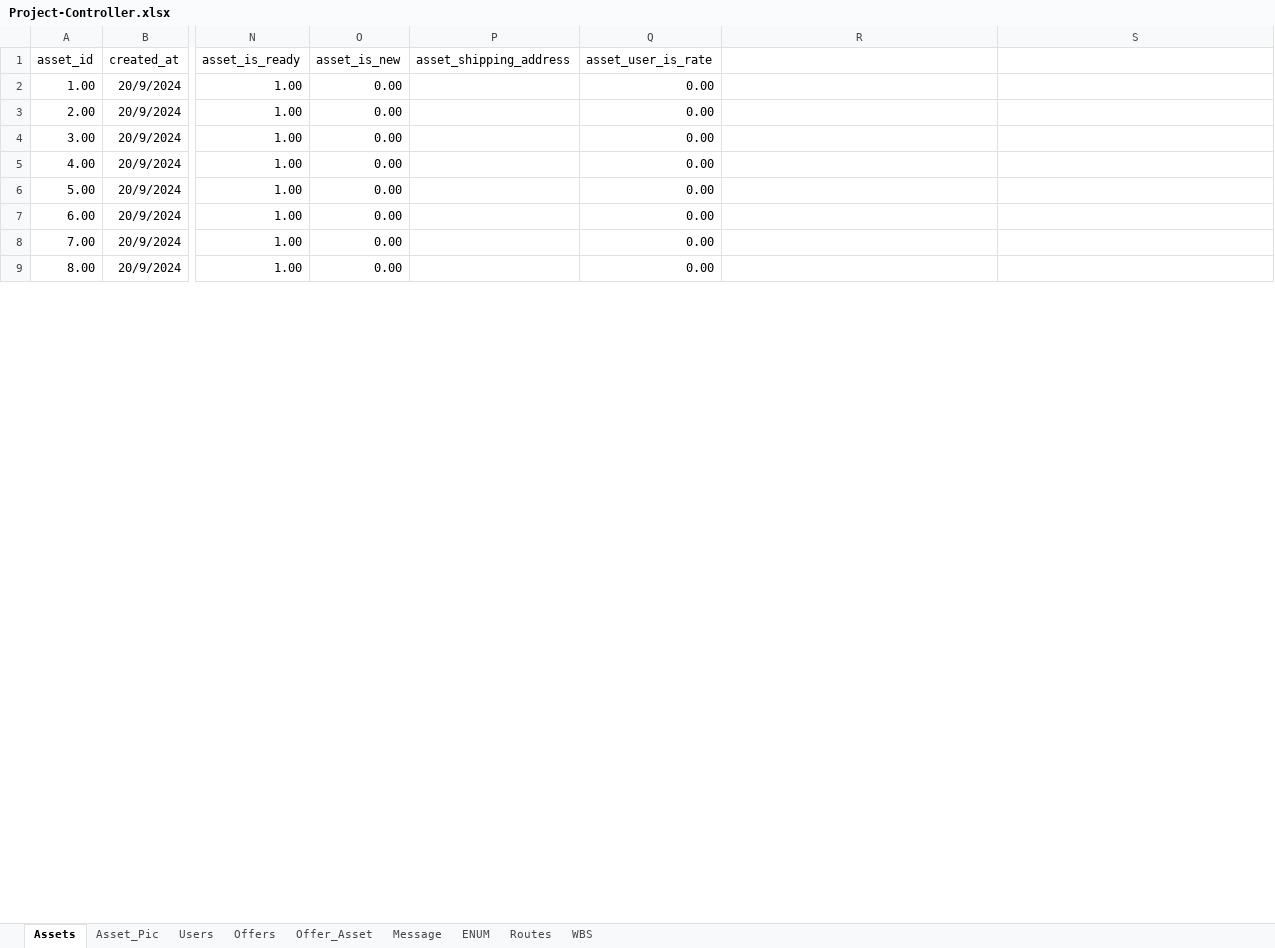
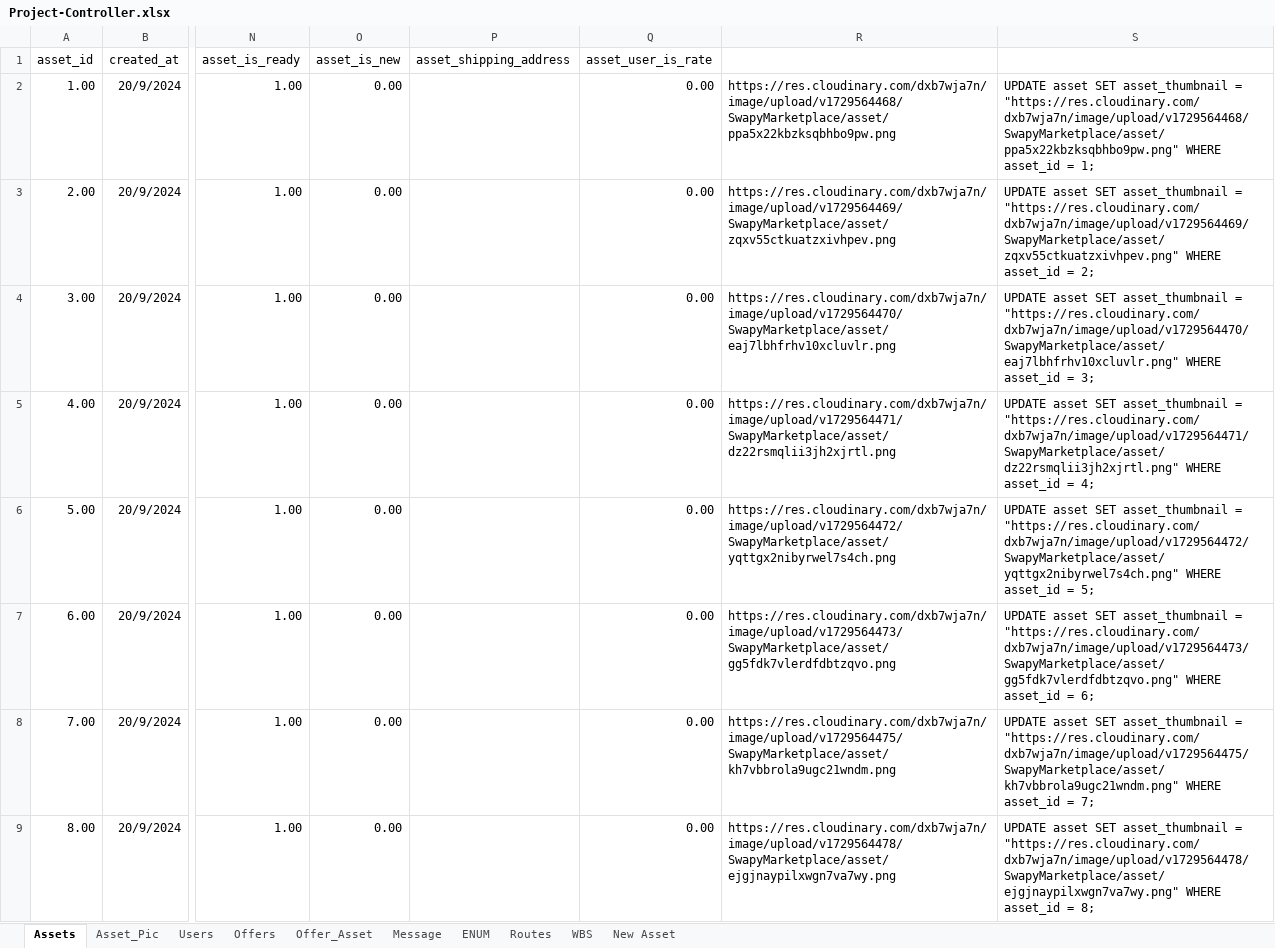
Before and after one commit to besbesbesbes/swapy02-web, an Excel workbook: src/data/Project-Controller.xlsx, sheet Assets, drawn as a sheet; only a part is shown, gaps mark what is left out; values as stored, in another font and other column widths than the file's, no borders; the diff covers the shown part only; the diff names each change by its address in the sheet, - before the commit and + after, or states it on an @@ line.

```diff
--- a/src/data/Project-Controller.xlsx (sheet Assets)
+++ b/src/data/Project-Controller.xlsx (sheet Assets)
+sheet tab: New Asset
-R2: (empty)
+R2: https://res.cloudinary.com/dxb7wja7n/image/upload/v1729564468/SwapyMarketplace/asset/ppa5x22kbzksqbhbo9pw.png
-S2: (empty)
+S2: UPDATE asset SET asset_thumbnail = "https://res.cloudinary.com/dxb7wja7n/image/upload/v1729564468/SwapyMarketplace/asset/ppa5x22kbzksqbhbo9pw.png" WHERE asset_id = 1;
-R3: (empty)
+R3: https://res.cloudinary.com/dxb7wja7n/image/upload/v1729564469/SwapyMarketplace/asset/zqxv55ctkuatzxivhpev.png
-S3: (empty)
+S3: UPDATE asset SET asset_thumbnail = "https://res.cloudinary.com/dxb7wja7n/image/upload/v1729564469/SwapyMarketplace/asset/zqxv55ctkuatzxivhpev.png" WHERE asset_id = 2;
-R4: (empty)
+R4: https://res.cloudinary.com/dxb7wja7n/image/upload/v1729564470/SwapyMarketplace/asset/eaj7lbhfrhv10xcluvlr.png
-S4: (empty)
+S4: UPDATE asset SET asset_thumbnail = "https://res.cloudinary.com/dxb7wja7n/image/upload/v1729564470/SwapyMarketplace/asset/eaj7lbhfrhv10xcluvlr.png" WHERE asset_id = 3;
-R5: (empty)
+R5: https://res.cloudinary.com/dxb7wja7n/image/upload/v1729564471/SwapyMarketplace/asset/dz22rsmqlii3jh2xjrtl.png
-S5: (empty)
+S5: UPDATE asset SET asset_thumbnail = "https://res.cloudinary.com/dxb7wja7n/image/upload/v1729564471/SwapyMarketplace/asset/dz22rsmqlii3jh2xjrtl.png" WHERE asset_id = 4;
-R6: (empty)
+R6: https://res.cloudinary.com/dxb7wja7n/image/upload/v1729564472/SwapyMarketplace/asset/yqttgx2nibyrwel7s4ch.png
-S6: (empty)
+S6: UPDATE asset SET asset_thumbnail = "https://res.cloudinary.com/dxb7wja7n/image/upload/v1729564472/SwapyMarketplace/asset/yqttgx2nibyrwel7s4ch.png" WHERE asset_id = 5;
-R7: (empty)
+R7: https://res.cloudinary.com/dxb7wja7n/image/upload/v1729564473/SwapyMarketplace/asset/gg5fdk7vlerdfdbtzqvo.png
-S7: (empty)
+S7: UPDATE asset SET asset_thumbnail = "https://res.cloudinary.com/dxb7wja7n/image/upload/v1729564473/SwapyMarketplace/asset/gg5fdk7vlerdfdbtzqvo.png" WHERE asset_id = 6;
-R8: (empty)
+R8: https://res.cloudinary.com/dxb7wja7n/image/upload/v1729564475/SwapyMarketplace/asset/kh7vbbrola9ugc21wndm.png
-S8: (empty)
+S8: UPDATE asset SET asset_thumbnail = "https://res.cloudinary.com/dxb7wja7n/image/upload/v1729564475/SwapyMarketplace/asset/kh7vbbrola9ugc21wndm.png" WHERE asset_id = 7;
-R9: (empty)
+R9: https://res.cloudinary.com/dxb7wja7n/image/upload/v1729564478/SwapyMarketplace/asset/ejgjnaypilxwgn7va7wy.png
-S9: (empty)
+S9: UPDATE asset SET asset_thumbnail = "https://res.cloudinary.com/dxb7wja7n/image/upload/v1729564478/SwapyMarketplace/asset/ejgjnaypilxwgn7va7wy.png" WHERE asset_id = 8;
```
Also changed, not shown: 372 edited cells elsewhere in this sheet, sheet Asset_Pic, sheet WBS, sheet Users, 11 other files.
